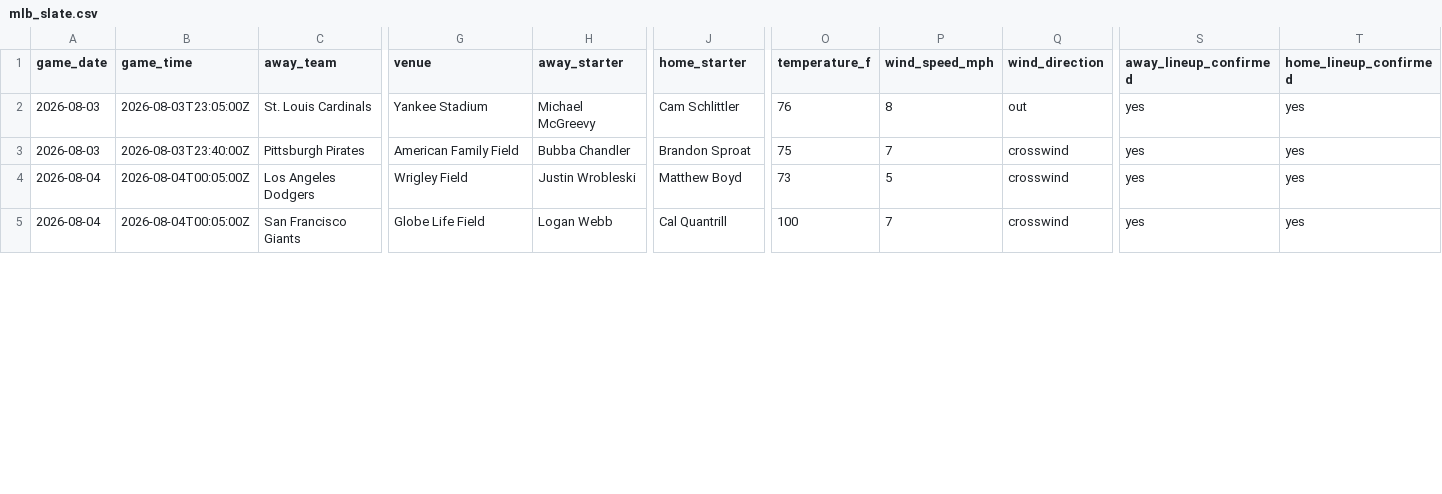
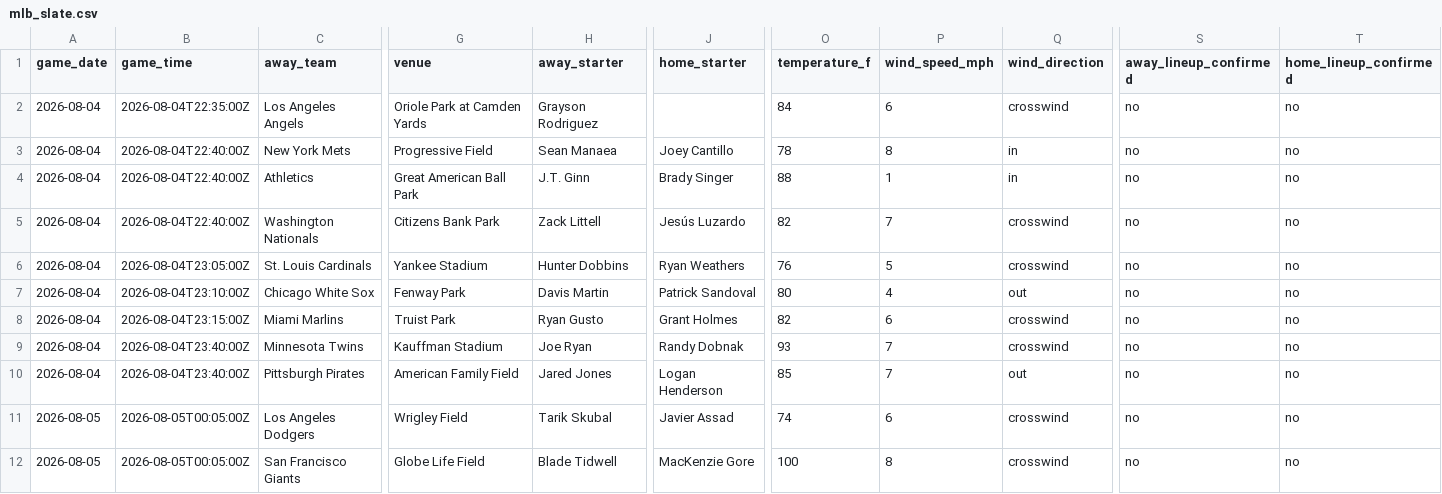
Before and after one commit to ceddto100/Kelly-s-Criterion-calculator, a CSV file: frontend/public/stats/mlb/mlb_slate.csv, drawn as a sheet; only a part is shown, gaps mark what is left out; addresses are those after the commit; rows hold the shown columns only; the diff covers the shown part only; the diff names each change by its address in the sheet, - before the commit and + after, or states it on an @@ line.

```diff
--- a/frontend/public/stats/mlb/mlb_slate.csv
+++ b/frontend/public/stats/mlb/mlb_slate.csv
+row 2: 2026-08-04 | 2026-08-04T22:35:00Z | Los Angeles Angels | Oriole Park at Camden Yards | Grayson Rodriguez |  | 84 | 6 | crosswind | no | no
+row 3: 2026-08-04 | 2026-08-04T22:40:00Z | New York Mets | Progressive Field | Sean Manaea | Joey Cantillo | 78 | 8 | in | no | no
+row 4: 2026-08-04 | 2026-08-04T22:40:00Z | Athletics | Great American Ball Park | J.T. Ginn | Brady Singer | 88 | 1 | in | no | no
+row 5: 2026-08-04 | 2026-08-04T22:40:00Z | Washington Nationals | Citizens Bank Park | Zack Littell | Jesús Luzardo | 82 | 7 | crosswind | no | no
-A6 (game_date): 2026-08-03
+A6 (game_date): 2026-08-04
-B6 (game_time): 2026-08-03T23:05:00Z
+B6 (game_time): 2026-08-04T23:05:00Z
-H6 (away_starter): Michael McGreevy
+H6 (away_starter): Hunter Dobbins
-J6 (home_starter): Cam Schlittler
+J6 (home_starter): Ryan Weathers
-P6 (wind_speed_mph): 8
+P6 (wind_speed_mph): 5
-Q6 (wind_direction): out
+Q6 (wind_direction): crosswind
-S6 (away_lineup_confirmed): yes
+S6 (away_lineup_confirmed): no
-T6 (home_lineup_confirmed): yes
+T6 (home_lineup_confirmed): no
+row 7: 2026-08-04 | 2026-08-04T23:10:00Z | Chicago White Sox | Fenway Park | Davis Martin | Patrick Sandoval | 80 | 4 | out | no | no
+row 8: 2026-08-04 | 2026-08-04T23:15:00Z | Miami Marlins | Truist Park | Ryan Gusto | Grant Holmes | 82 | 6 | crosswind | no | no
+row 9: 2026-08-04 | 2026-08-04T23:40:00Z | Minnesota Twins | Kauffman Stadium | Joe Ryan | Randy Dobnak | 93 | 7 | crosswind | no | no
-A10 (game_date): 2026-08-03
+A10 (game_date): 2026-08-04
-B10 (game_time): 2026-08-03T23:40:00Z
+B10 (game_time): 2026-08-04T23:40:00Z
-H10 (away_starter): Bubba Chandler
+H10 (away_starter): Jared Jones
-J10 (home_starter): Brandon Sproat
+J10 (home_starter): Logan Henderson
-O10 (temperature_f): 75
+O10 (temperature_f): 85
-Q10 (wind_direction): crosswind
+Q10 (wind_direction): out
-S10:S12 (away_lineup_confirmed): yes
+S10:S12 (away_lineup_confirmed): no
-T10:T12 (home_lineup_confirmed): yes
+T10:T12 (home_lineup_confirmed): no
-A11:A12 (game_date): 2026-08-04
+A11:A12 (game_date): 2026-08-05
-B11:B12 (game_time): 2026-08-04T00:05:00Z
+B11:B12 (game_time): 2026-08-05T00:05:00Z
-H11 (away_starter): Justin Wrobleski
+H11 (away_starter): Tarik Skubal
-J11 (home_starter): Matthew Boyd
+J11 (home_starter): Javier Assad
-O11 (temperature_f): 73
+O11 (temperature_f): 74
-P11 (wind_speed_mph): 5
+P11 (wind_speed_mph): 6
-H12 (away_starter): Logan Webb
+H12 (away_starter): Blade Tidwell
-J12 (home_starter): Cal Quantrill
+J12 (home_starter): MacKenzie Gore
-P12 (wind_speed_mph): 7
+P12 (wind_speed_mph): 8
```
Also changed, not shown: 1 added row and 25 edited cells elsewhere in this file, frontend/public/stats/mlb/mlb_bullpen.csv, frontend/public/stats/mlb/mlb_starters.csv, 3 other files.
